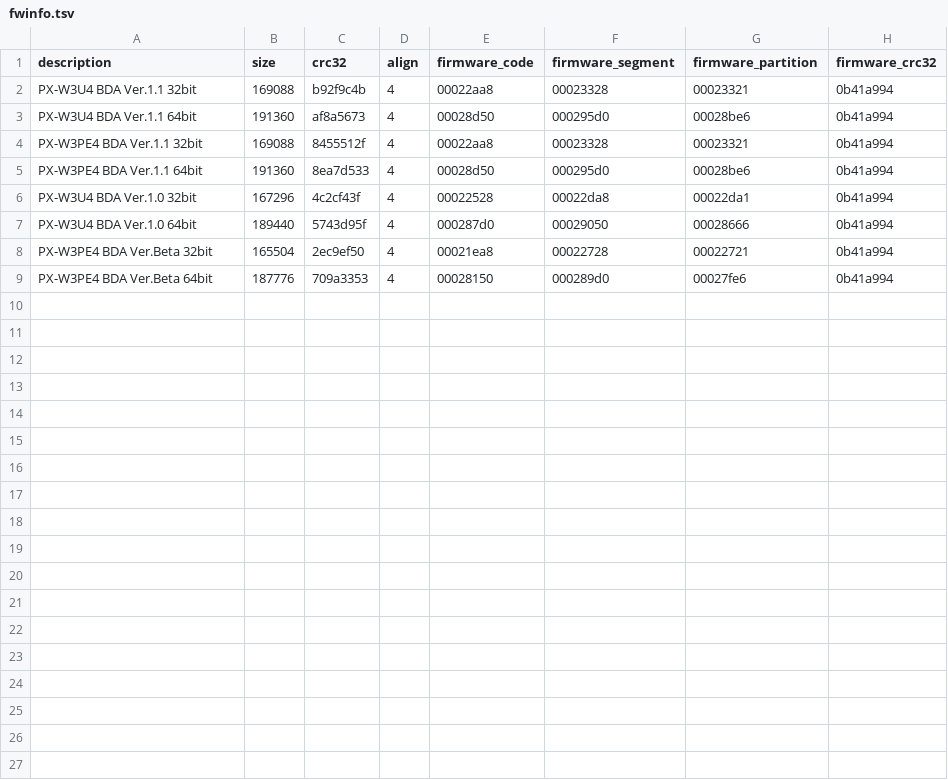
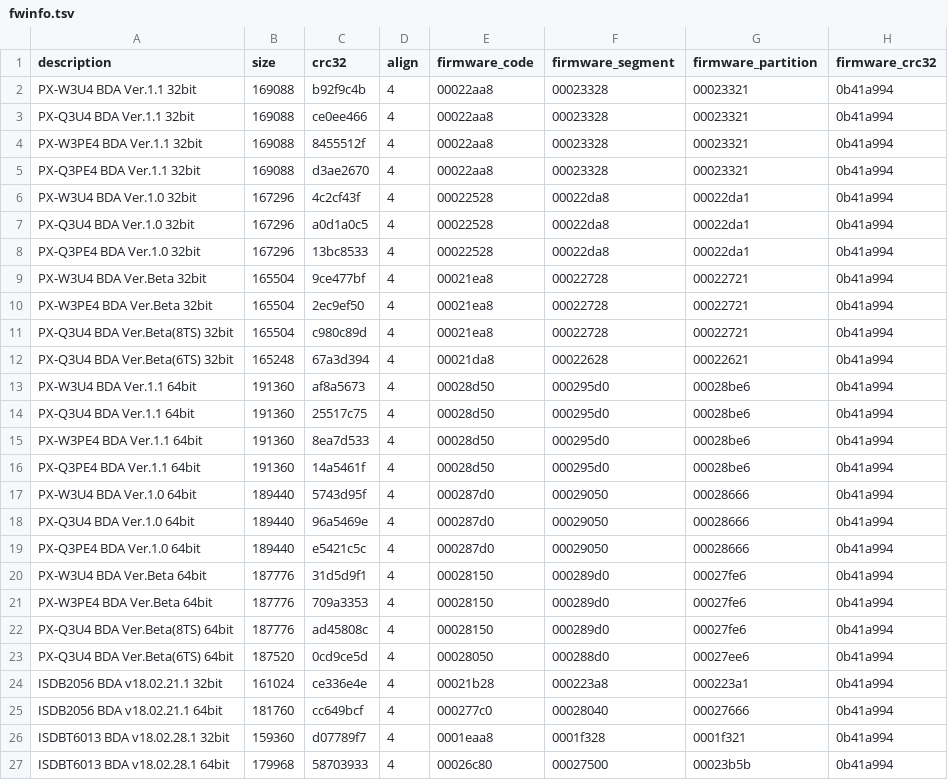
Before and after one commit to nns779/px4_drv, a TSV file: fwtool/fwinfo.tsv, drawn as a sheet.

Commit message:
ファームウェア定義の整理と追加
一部定義の順序を変更

```diff
--- a/fwtool/fwinfo.tsv
+++ b/fwtool/fwinfo.tsv
@@ -2,8 +2,26 @@ description	size	crc32	align	firmware_code	firmware_segment	firmware_partition	f
 PX-W3U4 BDA Ver.1.1 32bit	169088	b92f9c4b	4	00022aa8	00023328	00023321	0b41a994
+PX-Q3U4 BDA Ver.1.1 32bit	169088	ce0ee466	4	00022aa8	00023328	00023321	0b41a994
+PX-W3PE4 BDA Ver.1.1 32bit	169088	8455512f	4	00022aa8	00023328	00023321	0b41a994
+PX-Q3PE4 BDA Ver.1.1 32bit	169088	d3ae2670	4	00022aa8	00023328	00023321	0b41a994
+PX-W3U4 BDA Ver.1.0 32bit	167296	4c2cf43f	4	00022528	00022da8	00022da1	0b41a994
+PX-Q3U4 BDA Ver.1.0 32bit	167296	a0d1a0c5	4	00022528	00022da8	00022da1	0b41a994
+PX-Q3PE4 BDA Ver.1.0 32bit	167296	13bc8533	4	00022528	00022da8	00022da1	0b41a994
+PX-W3U4 BDA Ver.Beta 32bit	165504	9ce477bf	4	00021ea8	00022728	00022721	0b41a994
+PX-W3PE4 BDA Ver.Beta 32bit	165504	2ec9ef50	4	00021ea8	00022728	00022721	0b41a994
+PX-Q3U4 BDA Ver.Beta(8TS) 32bit	165504	c980c89d	4	00021ea8	00022728	00022721	0b41a994
+PX-Q3U4 BDA Ver.Beta(6TS) 32bit	165248	67a3d394	4	00021da8	00022628	00022621	0b41a994
 PX-W3U4 BDA Ver.1.1 64bit	191360	af8a5673	4	00028d50	000295d0	00028be6	0b41a994
-PX-W3PE4 BDA Ver.1.1 32bit	169088	8455512f	4	00022aa8	00023328	00023321	0b41a994
+PX-Q3U4 BDA Ver.1.1 64bit	191360	25517c75	4	00028d50	000295d0	00028be6	0b41a994
 PX-W3PE4 BDA Ver.1.1 64bit	191360	8ea7d533	4	00028d50	000295d0	00028be6	0b41a994
-PX-W3U4 BDA Ver.1.0 32bit	167296	4c2cf43f	4	00022528	00022da8	00022da1	0b41a994
+PX-Q3PE4 BDA Ver.1.1 64bit	191360	14a5461f	4	00028d50	000295d0	00028be6	0b41a994
 PX-W3U4 BDA Ver.1.0 64bit	189440	5743d95f	4	000287d0	00029050	00028666	0b41a994
-PX-W3PE4 BDA Ver.Beta 32bit	165504	2ec9ef50	4	00021ea8	00022728	00022721	0b41a994
+PX-Q3U4 BDA Ver.1.0 64bit	189440	96a5469e	4	000287d0	00029050	00028666	0b41a994
+PX-Q3PE4 BDA Ver.1.0 64bit	189440	e5421c5c	4	000287d0	00029050	00028666	0b41a994
+PX-W3U4 BDA Ver.Beta 64bit	187776	31d5d9f1	4	00028150	000289d0	00027fe6	0b41a994
 PX-W3PE4 BDA Ver.Beta 64bit	187776	709a3353	4	00028150	000289d0	00027fe6	0b41a994
+PX-Q3U4 BDA Ver.Beta(8TS) 64bit	187776	ad45808c	4	00028150	000289d0	00027fe6	0b41a994
+PX-Q3U4 BDA Ver.Beta(6TS) 64bit	187520	0cd9ce5d	4	00028050	000288d0	00027ee6	0b41a994
+ISDB2056 BDA v18.02.21.1 32bit	161024	ce336e4e	4	00021b28	000223a8	000223a1	0b41a994
+ISDB2056 BDA v18.02.21.1 64bit	181760	cc649bcf	4	000277c0	00028040	00027666	0b41a994
+ISDBT6013 BDA v18.02.28.1 32bit	159360	d07789f7	4	0001eaa8	0001f328	0001f321	0b41a994
+ISDBT6013 BDA v18.02.28.1 64bit	179968	58703933	4	00026c80	00027500	00023b5b	0b41a994
```
